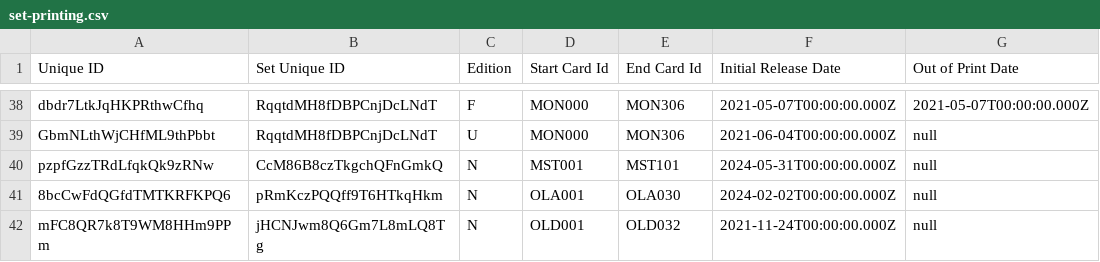
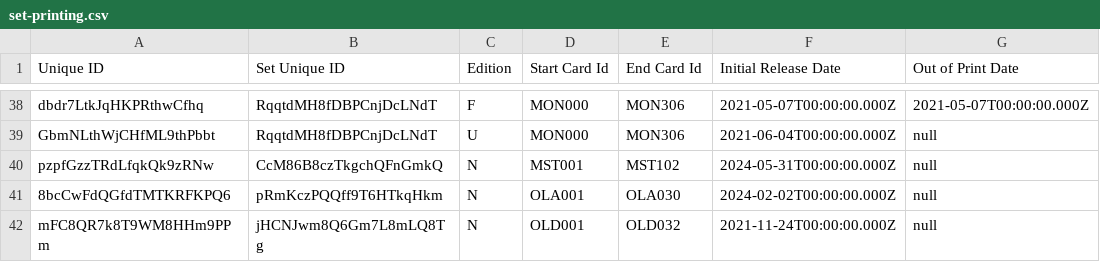
Before and after one commit to the-fab-cube/flesh-and-blood-cards, a CSV file: csvs/english/set-printing.csv, drawn as a sheet; only a part is shown, gaps mark what is left out; the diff names each change by its address in the sheet, - before the commit and + after, or states it on an @@ line.

```diff
--- a/csvs/english/set-printing.csv
+++ b/csvs/english/set-printing.csv
-E40 (End Card Id): MST101
+E40 (End Card Id): MST102
```
Also changed, not shown: csvs/english/artist.csv, csvs/english/card.csv, 5 other files.
